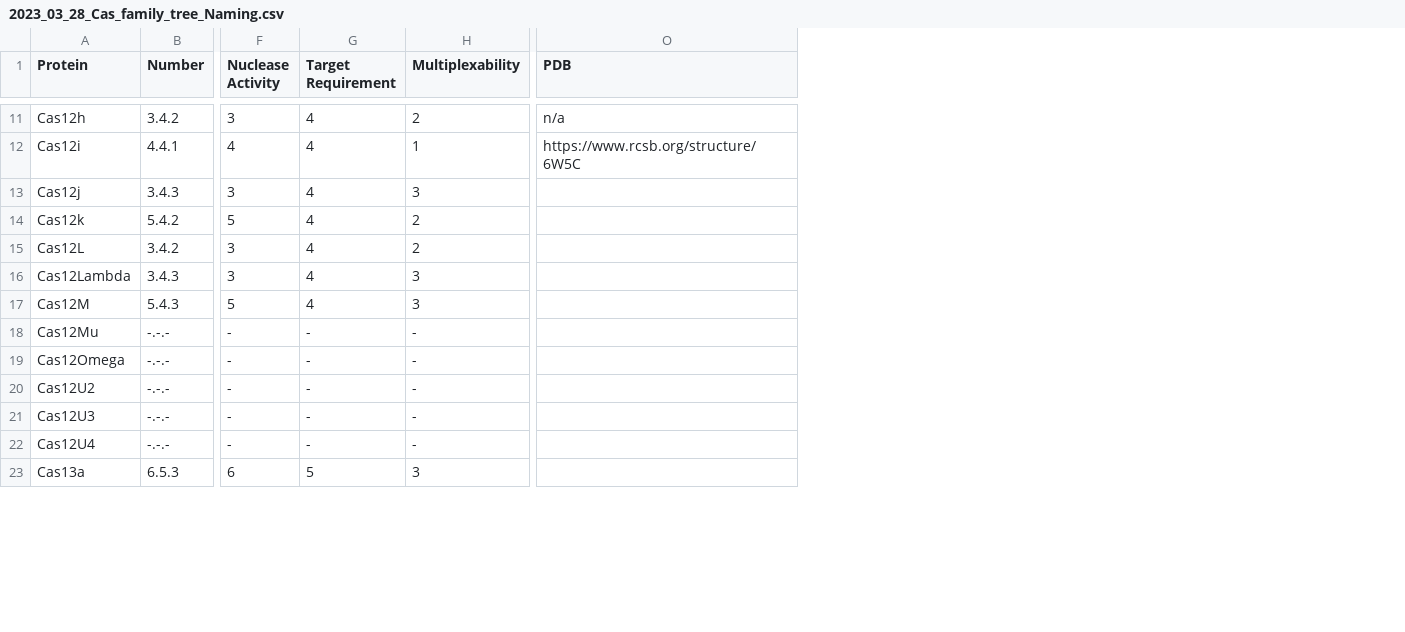
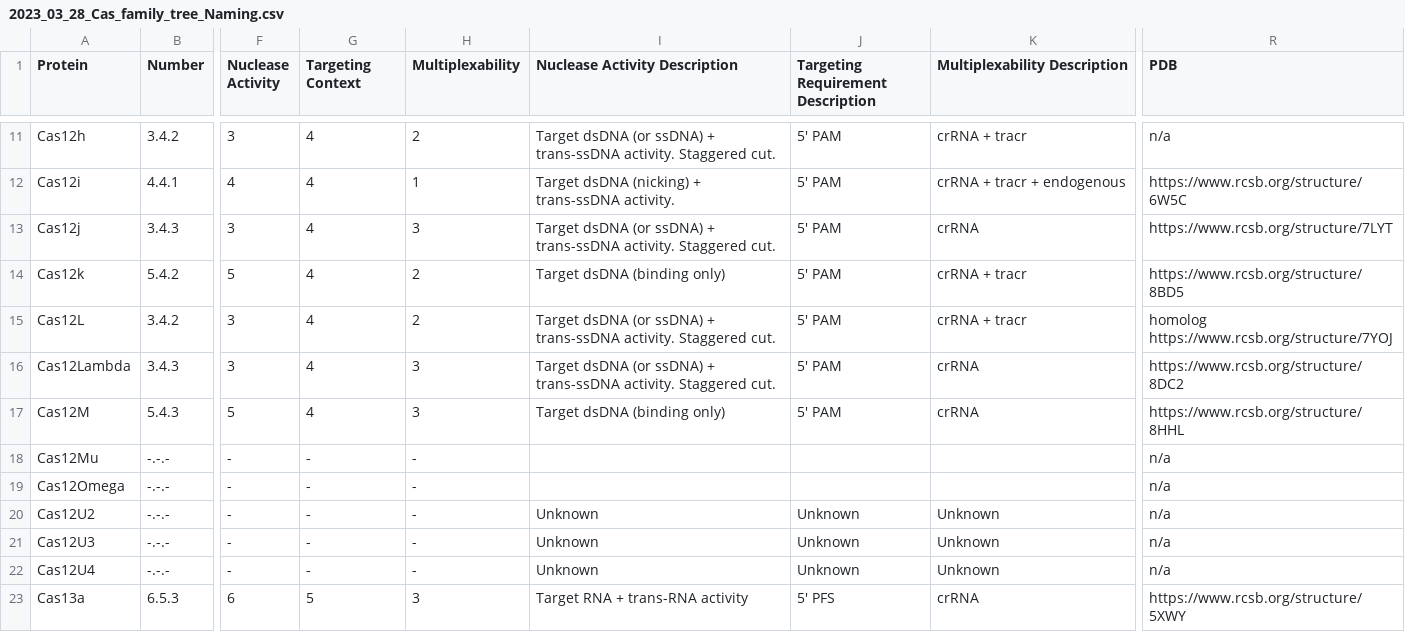
Before and after one commit to Doudna-lab/casPedia_website, a CSV file: background_data/2023_03_28_Cas_family_tree_Naming.csv, drawn as a sheet; only a part is shown, gaps mark what is left out; addresses are those after the commit; the diff covers the shown part only; the diff names each change by its address in the sheet, - before the commit and + after, or states it on an @@ line.

```diff
--- a/background_data/2023_03_28_Cas_family_tree_Naming.csv
+++ b/background_data/2023_03_28_Cas_family_tree_Naming.csv
+column I (Nuclease Activity Description), rows 11-23: Target dsDNA (or ssDNA) + trans-ssDNA activity. Staggered cut. | Target dsDNA (nicking) + trans-ssDNA activity. | Target dsDNA (or ssDNA) + trans-ssDNA activity. Staggered cut. | Target dsDNA (binding only) | Target dsDNA (or ssDNA) + trans-ssDNA activity. Staggered cut. | Target dsDNA (or ssDNA) + trans-ssDNA activity. Staggered cut. | Target dsDNA (binding only) |  |  | Unknown | Unknown | Unknown | Target RNA + trans-RNA activity
+column J, row 1: Targeting Requirement Description; rows 11-23: 5' PAM | 5' PAM | 5' PAM | 5' PAM | 5' PAM | 5' PAM | 5' PAM |  |  | Unknown | Unknown | Unknown | 5' PFS
+column K (Multiplexability Description), rows 11-23: crRNA + tracr | crRNA + tracr + endogenous | crRNA | crRNA + tracr | crRNA + tracr | crRNA | crRNA |  |  | Unknown | Unknown | Unknown | crRNA
-G1: Target Requirement
+G1: Targeting Context
-R13 (PDB): (empty)
+R13 (PDB): https://www.rcsb.org/structure/7LYT
-R14 (PDB): (empty)
+R14 (PDB): https://www.rcsb.org/structure/8BD5
-R15 (PDB): (empty)
+R15 (PDB): homolog https://www.rcsb.org/structure/7YOJ
-R16 (PDB): (empty)
+R16 (PDB): https://www.rcsb.org/structure/8DC2
-R17 (PDB): (empty)
+R17 (PDB): https://www.rcsb.org/structure/8HHL
-R18:R22 (PDB): (empty)
+R18:R22 (PDB): n/a
-R23 (PDB): (empty)
+R23 (PDB): https://www.rcsb.org/structure/5XWY
```
Also changed, not shown: 15 edited cells elsewhere in this file, 7 other files.
